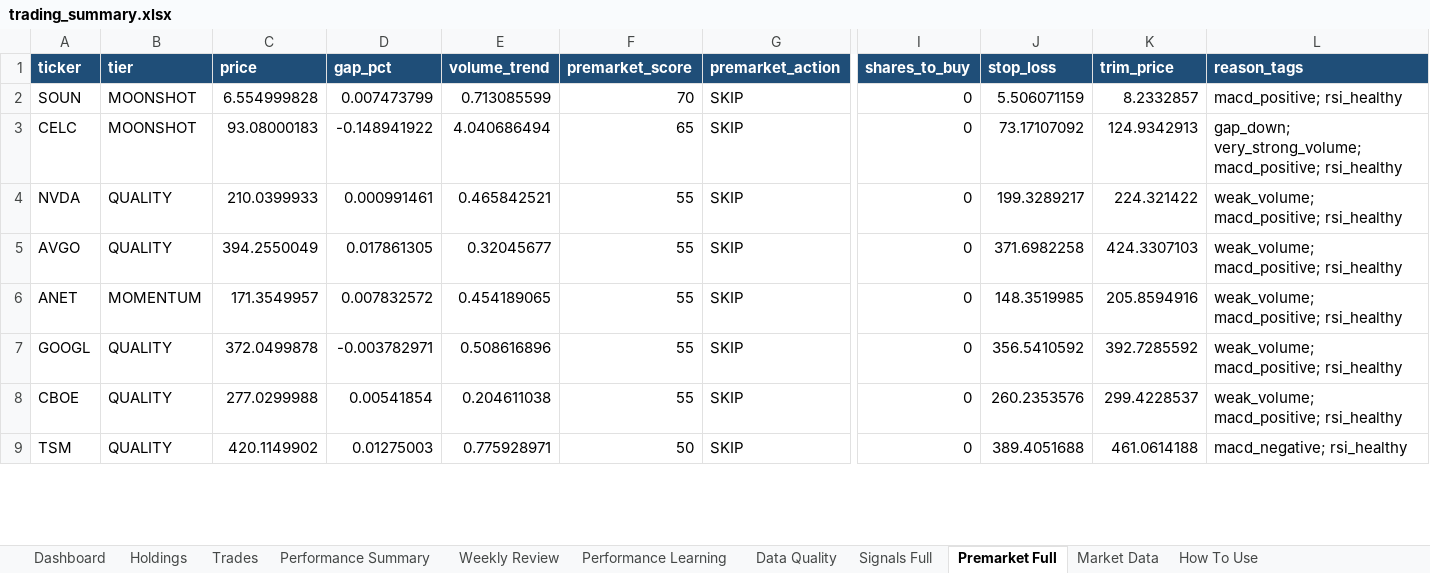
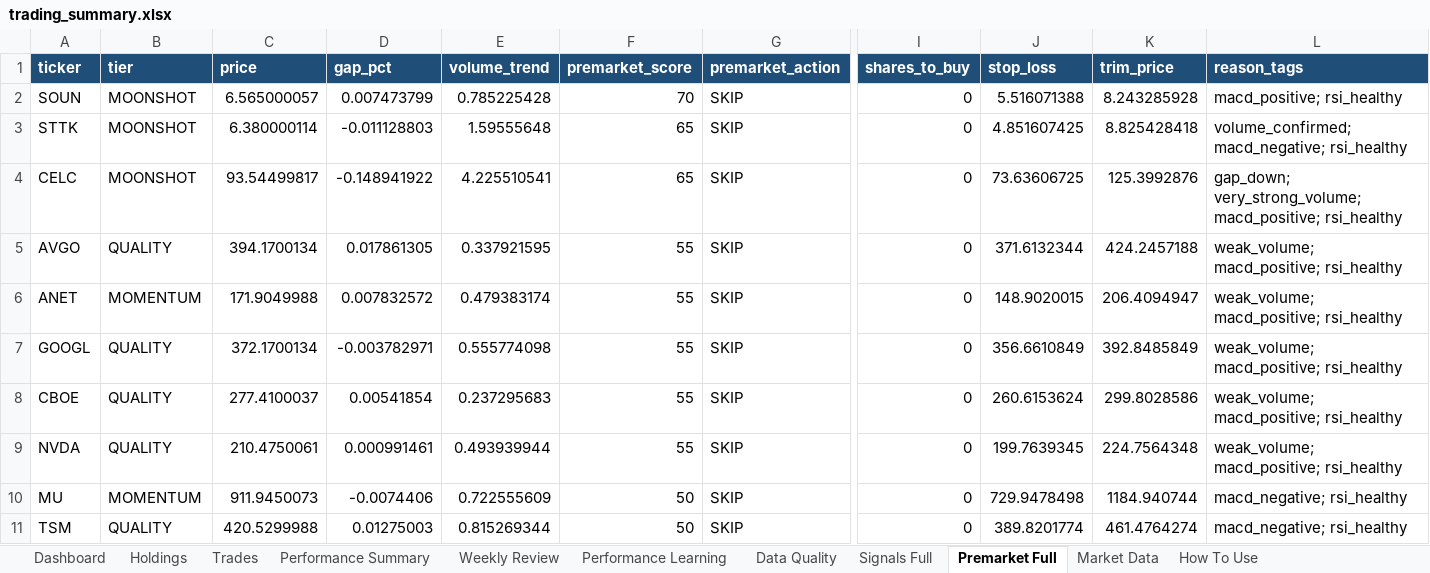
Before and after one commit to nicklc14/trading-engine-v2, an Excel workbook: output/trading_summary.xlsx, sheet Premarket Full, drawn as a sheet; only a part is shown, gaps mark what is left out; values as stored, in another font and other column widths than the file's, no borders; removed rows and columns are numbered as before the commit, all else as after; rows hold the shown columns only; the diff covers the shown part only; the diff names each change by its address in the sheet, - before the commit and + after, or states it on an @@ line.

```diff
--- a/output/trading_summary.xlsx (sheet Premarket Full)
+++ b/output/trading_summary.xlsx (sheet Premarket Full)
-C2 (price): 6.554999828
+C2 (price): 6.565000057
-E2 (volume_trend): 0.713085599
+E2 (volume_trend): 0.785225428
-J2 (stop_loss): 5.506071159
+J2 (stop_loss): 5.516071388
-K2 (trim_price): 8.2332857
+K2 (trim_price): 8.243285928
+row 3: STTK | MOONSHOT | 6.380000114 | -0.011128803 | 1.59555648 | 65 | SKIP | 0 | 4.851607425 | 8.825428418 | volume_confirmed; macd_negative; rsi_healthy
-C4 (price): 93.08000183
+C4 (price): 93.54499817
-E4 (volume_trend): 4.040686494
+E4 (volume_trend): 4.225510541
-J4 (stop_loss): 73.17107092
+J4 (stop_loss): 73.63606725
-K4 (trim_price): 124.9342913
+K4 (trim_price): 125.3992876
-row 4: NVDA | QUALITY | 210.0399933 | 0.000991461 | 0.465842521 | 55 | SKIP | 0 | 199.3289217 | 224.321422 | weak_volume; macd_positive; rsi_healthy
-C5 (price): 394.2550049
+C5 (price): 394.1700134
-E5 (volume_trend): 0.32045677
+E5 (volume_trend): 0.337921595
-J5 (stop_loss): 371.6982258
+J5 (stop_loss): 371.6132344
-K5 (trim_price): 424.3307103
+K5 (trim_price): 424.2457188
-C6 (price): 171.3549957
+C6 (price): 171.9049988
-E6 (volume_trend): 0.454189065
+E6 (volume_trend): 0.479383174
-J6 (stop_loss): 148.3519985
+J6 (stop_loss): 148.9020015
-K6 (trim_price): 205.8594916
+K6 (trim_price): 206.4094947
-C7 (price): 372.0499878
+C7 (price): 372.1700134
-E7 (volume_trend): 0.508616896
+E7 (volume_trend): 0.555774098
-J7 (stop_loss): 356.5410592
+J7 (stop_loss): 356.6610849
-K7 (trim_price): 392.7285592
+K7 (trim_price): 392.8485849
-C8 (price): 277.0299988
+C8 (price): 277.4100037
-E8 (volume_trend): 0.204611038
+E8 (volume_trend): 0.237295683
-J8 (stop_loss): 260.2353576
+J8 (stop_loss): 260.6153624
-K8 (trim_price): 299.4228537
+K8 (trim_price): 299.8028586
+row 9: NVDA | QUALITY | 210.4750061 | 0.000991461 | 0.493939944 | 55 | SKIP | 0 | 199.7639345 | 224.7564348 | weak_volume; macd_positive; rsi_healthy
+row 10: MU | MOMENTUM | 911.9450073 | -0.0074406 | 0.722555609 | 50 | SKIP | 0 | 729.9478498 | 1184.940744 | macd_negative; rsi_healthy
-C11 (price): 420.1149902
+C11 (price): 420.5299988
-E11 (volume_trend): 0.775928971
+E11 (volume_trend): 0.815269344
-J11 (stop_loss): 389.4051688
+J11 (stop_loss): 389.8201774
-K11 (trim_price): 461.0614188
+K11 (trim_price): 461.4764274
```
Also changed, not shown: 5 added rows, 7 removed rows and 100 edited cells elsewhere in this sheet, sheet Market Data, sheet Signals Full, sheet Dashboard, sheet Holdings, sheet Performance Summary, sheet Data Quality, 10 other files.
